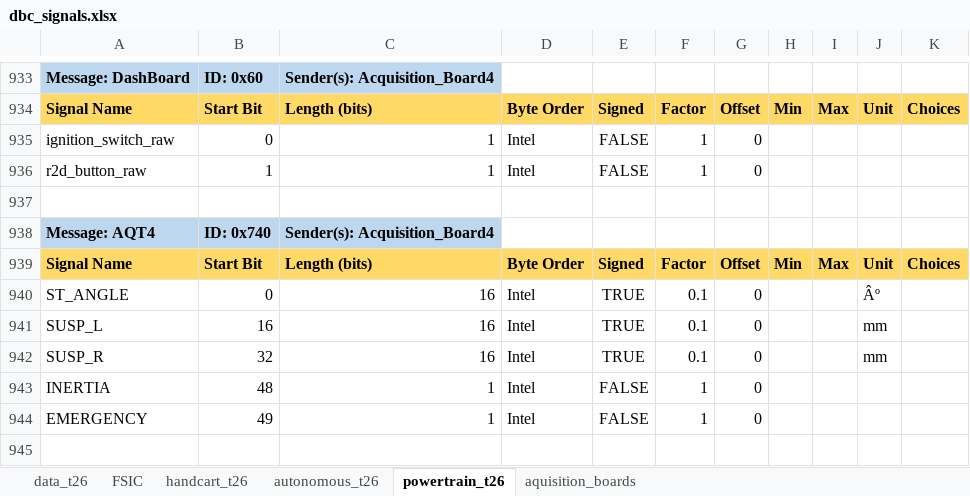
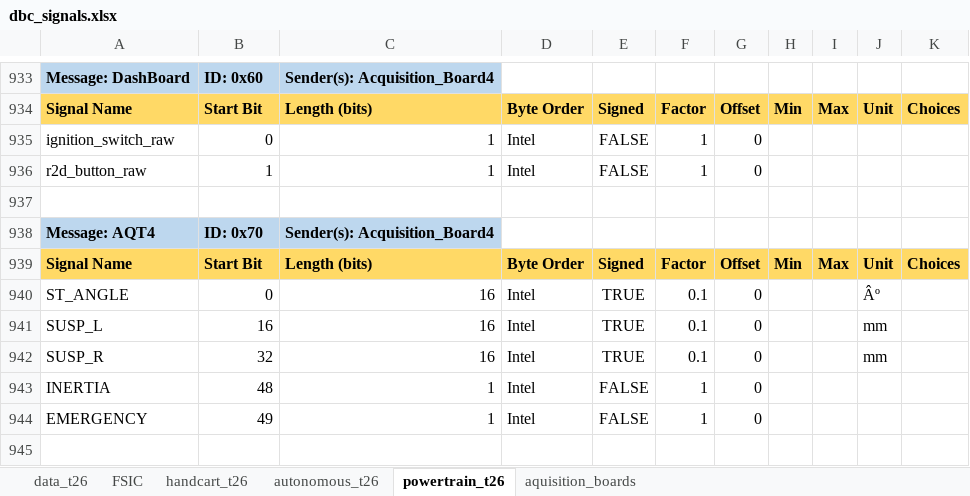
Before and after one commit to FSLART/T26_DBC, an Excel workbook: dbc_signals.xlsx, sheet powertrain_t26, drawn as a sheet; only a part is shown, gaps mark what is left out; values as stored, in another font and other column widths than the file's, no borders; the diff names each change by its address in the sheet, - before the commit and + after, or states it on an @@ line.

```diff
--- a/dbc_signals.xlsx (sheet powertrain_t26)
+++ b/dbc_signals.xlsx (sheet powertrain_t26)
-B938: ID: 0x740
+B938: ID: 0x70
```
